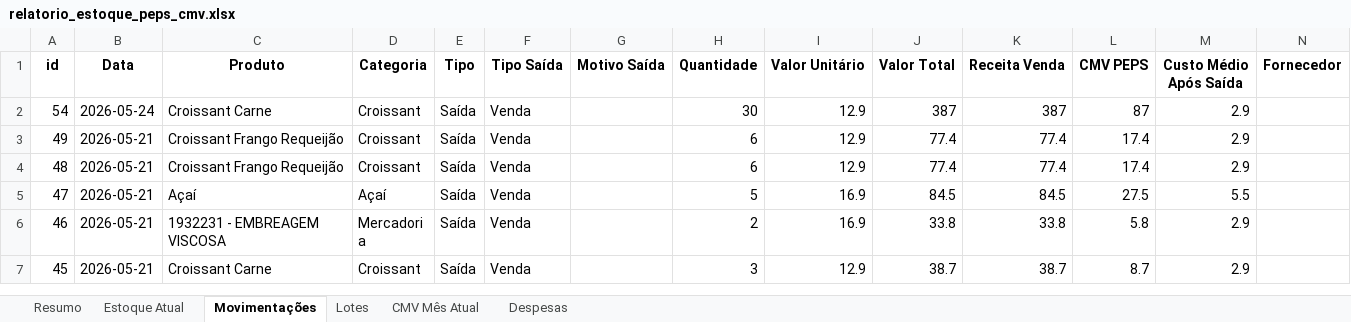
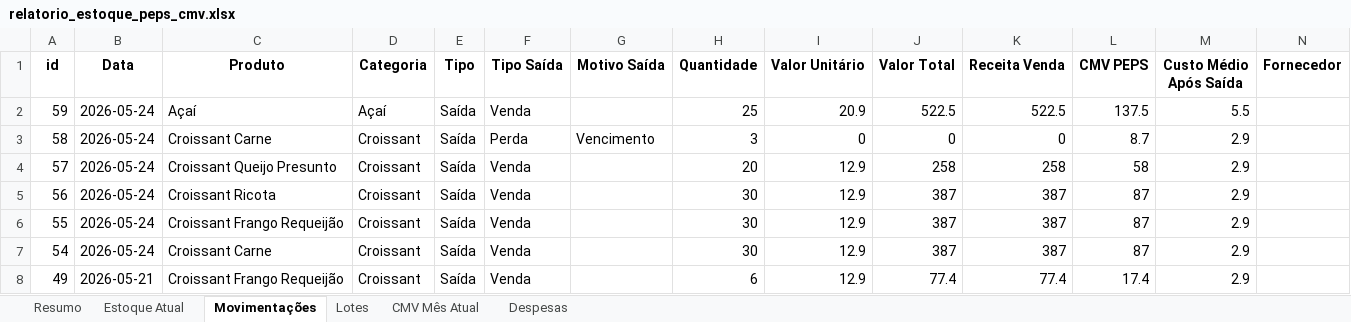
Before and after one commit to Logsistemas/erp-restaurante, an Excel workbook: relatorio_estoque_peps_cmv.xlsx, sheet Movimentações, drawn as a sheet; only a part is shown; the shorter side is filled out with more unchanged rows; values as stored, in another font and other column widths than the file's, no borders; rows hold the shown columns only; the diff names each change by its address in the sheet, - before the commit and + after, or states it on an @@ line.

Commit message:
pdv caixa vendas

```diff
--- a/relatorio_estoque_peps_cmv.xlsx (sheet Movimentações)
+++ b/relatorio_estoque_peps_cmv.xlsx (sheet Movimentações)
+row 2: 59 | 2026-05-24 | Açaí | Açaí | Saída | Venda |  | 25 | 20.9 | 522.5 | 522.5 | 137.5 | 5.5
+row 3: 58 | 2026-05-24 | Croissant Carne | Croissant | Saída | Perda | Vencimento | 3 | 0 | 0 | 0 | 8.7 | 2.9
+row 4: 57 | 2026-05-24 | Croissant Queijo Presunto | Croissant | Saída | Venda |  | 20 | 12.9 | 258 | 258 | 58 | 2.9
+row 5: 56 | 2026-05-24 | Croissant Ricota | Croissant | Saída | Venda |  | 30 | 12.9 | 387 | 387 | 87 | 2.9
+row 6: 55 | 2026-05-24 | Croissant Frango Requeijão | Croissant | Saída | Venda |  | 30 | 12.9 | 387 | 387 | 87 | 2.9
```
Also changed, not shown: sheet CMV Mês Atual, sheet Estoque Atual, sheet Lotes, sheet Despesas, sheet Resumo, 3 other files.
